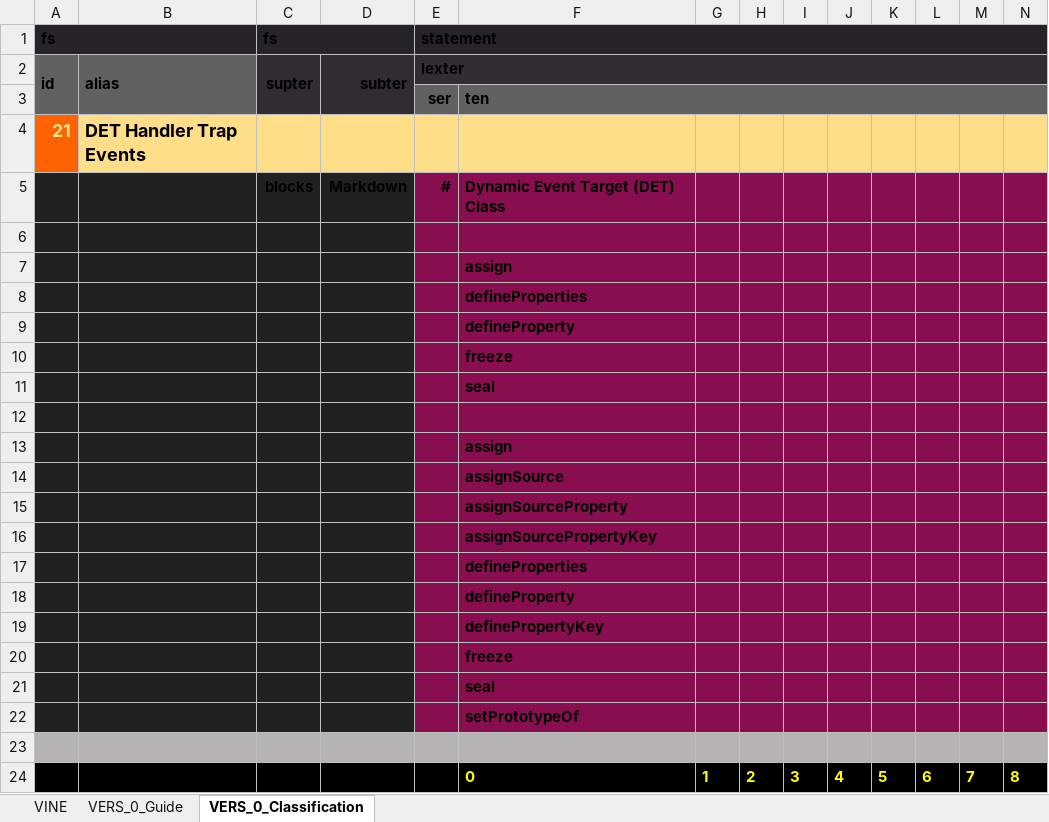
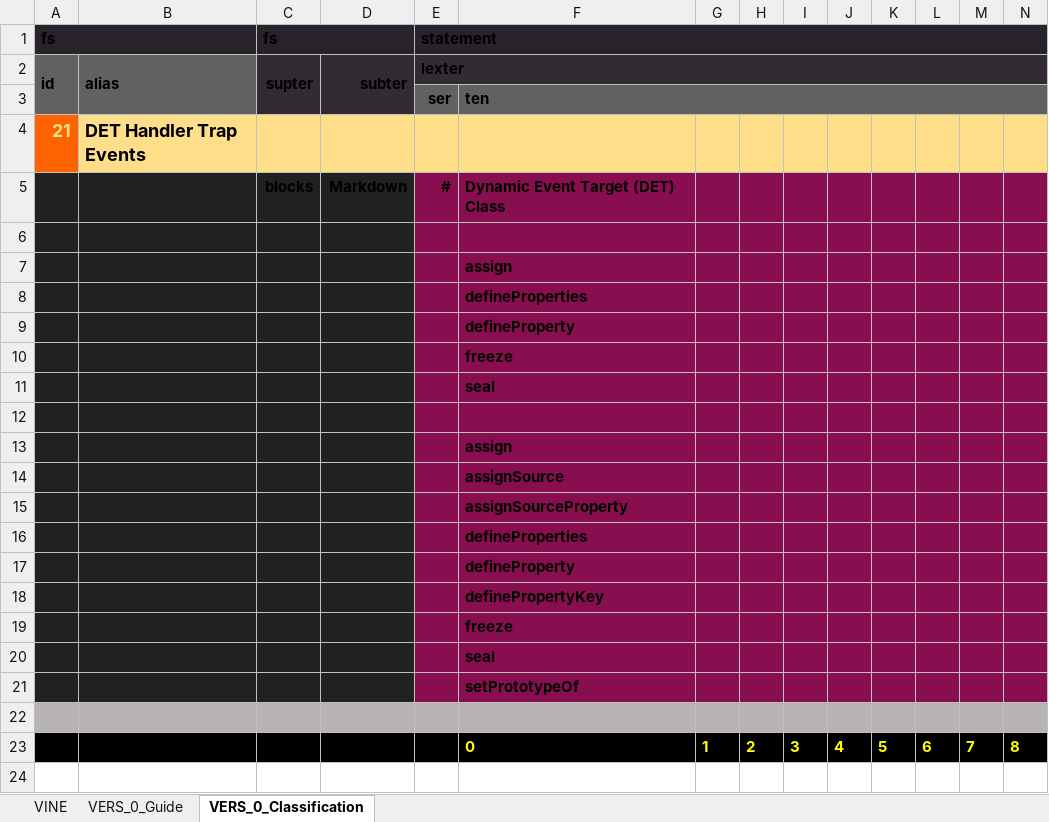
Before and after one commit to thomaspatrickwelborn/MVC-Framework, an Excel workbook: designment/mvc-framework-document.xlsx, sheet VERS_0_Classification, drawn as a sheet; only a part is shown; values as stored, in another font and other column widths than the file's, no borders; rows hold the shown columns only; the diff names each change by its address in the sheet, - before the commit and + after, or states it on an @@ line.

```diff
--- a/designment/mvc-framework-document.xlsx (sheet VERS_0_Classification)
+++ b/designment/mvc-framework-document.xlsx (sheet VERS_0_Classification)
-row 16:  |  |  |  |  | assignSourcePropertyKey
```
Also changed, not shown: sheet VERS_0_Guide, 3 other files.
